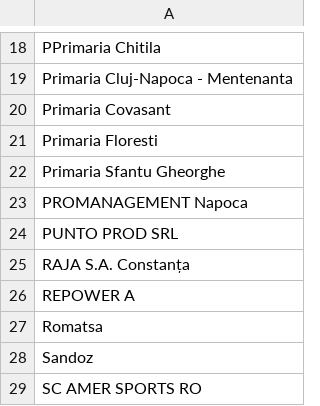
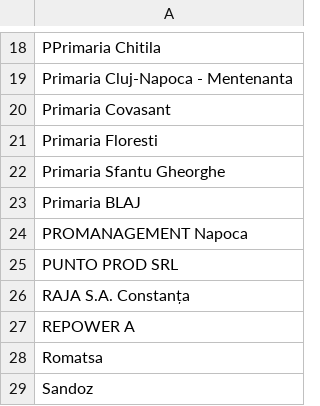
Before and after one commit to pontaj-servelect/pontaj, a CSV file: projects.csv, drawn as a sheet; only a part is shown, gaps mark what is left out; the shorter side is filled out with more unchanged rows; the diff names each change by its address in the sheet, - before the commit and + after, or states it on an @@ line.

Commit message:
Update projects.csv

```diff
--- a/projects.csv
+++ b/projects.csv
+row 23: Primaria BLAJ
```
